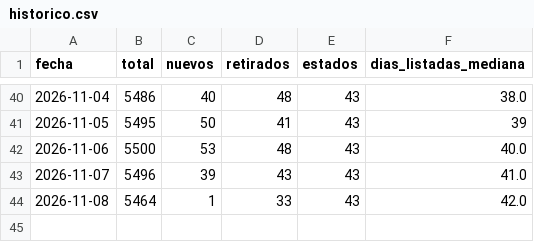
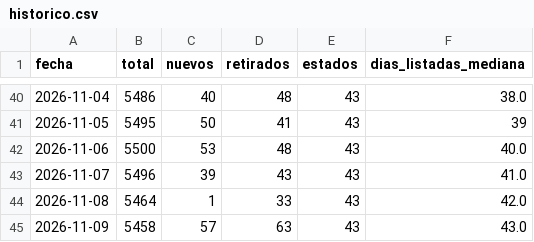
Before and after one commit to feralvro/Projects, a CSV file: data/historico.csv, drawn as a sheet; only a part is shown, gaps mark what is left out; the diff names each change by its address in the sheet, - before the commit and + after, or states it on an @@ line.

```diff
--- a/data/historico.csv
+++ b/data/historico.csv
+row 45: 2026-11-09 | 5458 | 57 | 63 | 43 | 43.0
```
Also changed, not shown: data/estados.csv, data/precios.csv, 13 other files.
